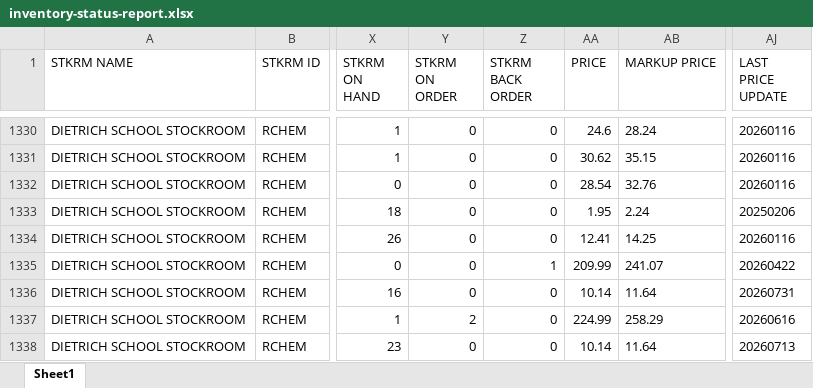
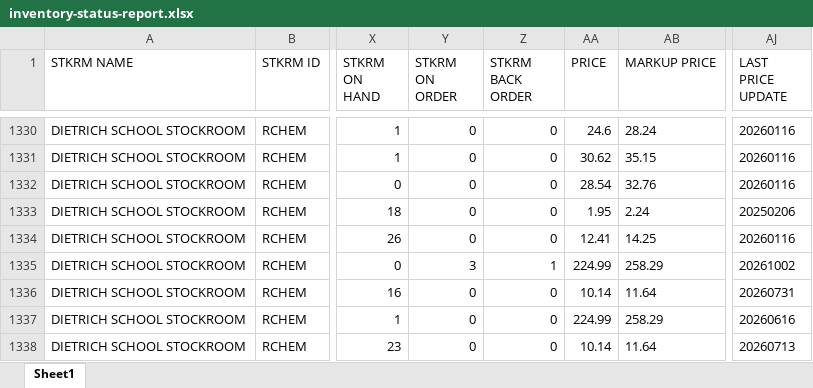
Before and after one commit to dssstockroom/dssstockroom.github.io, an Excel workbook: inventory-status-report.xlsx, sheet Sheet1, drawn as a sheet; only a part is shown, gaps mark what is left out; values as stored, in another font and other column widths than the file's, no borders; the diff covers the shown part only; the diff names each change by its address in the sheet, - before the commit and + after, or states it on an @@ line.

Commit message:
Add files via upload

```diff
--- a/inventory-status-report.xlsx (sheet Sheet1)
+++ b/inventory-status-report.xlsx (sheet Sheet1)
-Y1335 (STKRM ON ORDER): 0
+Y1335 (STKRM ON ORDER): 3
-AA1335 (PRICE): 209.99
+AA1335 (PRICE): 224.99
-AB1335 (MARKUP PRICE): 241.07
+AB1335 (MARKUP PRICE): 258.29
-AJ1335 (LAST PRICE UPDATE): 20260422
+AJ1335 (LAST PRICE UPDATE): 20261002
-Y1337 (STKRM ON ORDER): 2
+Y1337 (STKRM ON ORDER): 0
```
Also changed, not shown: 1 added row, 1 removed row and 111 edited cells elsewhere in this sheet.
